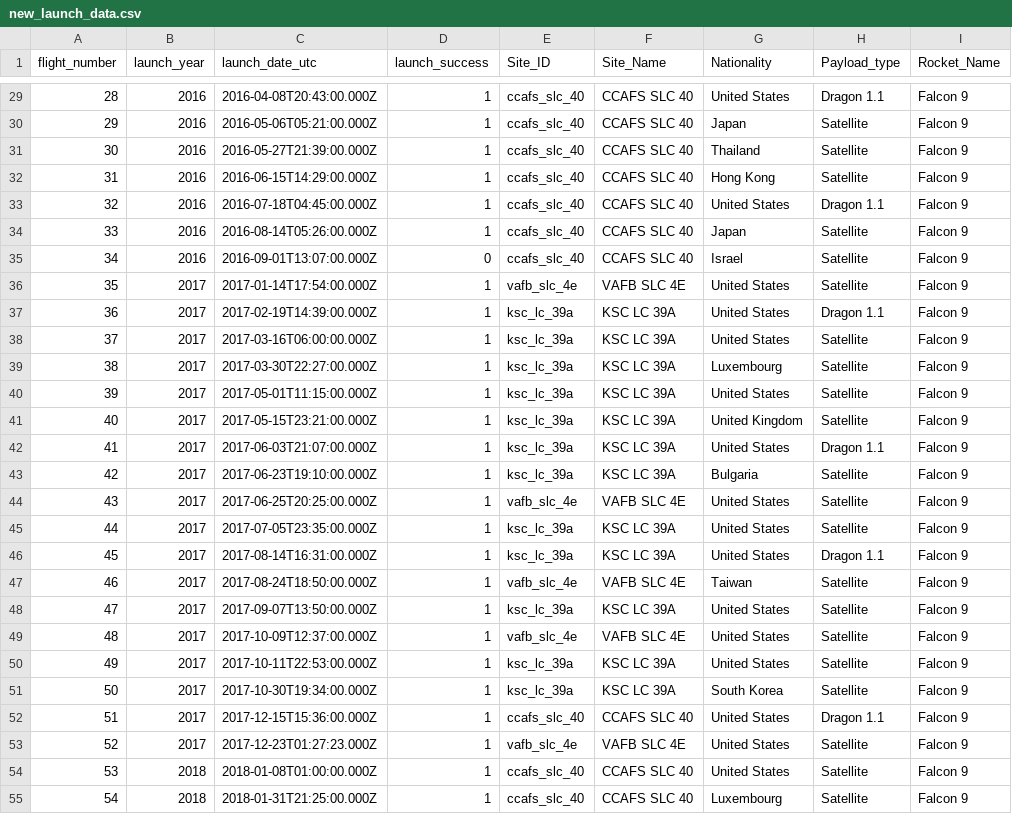
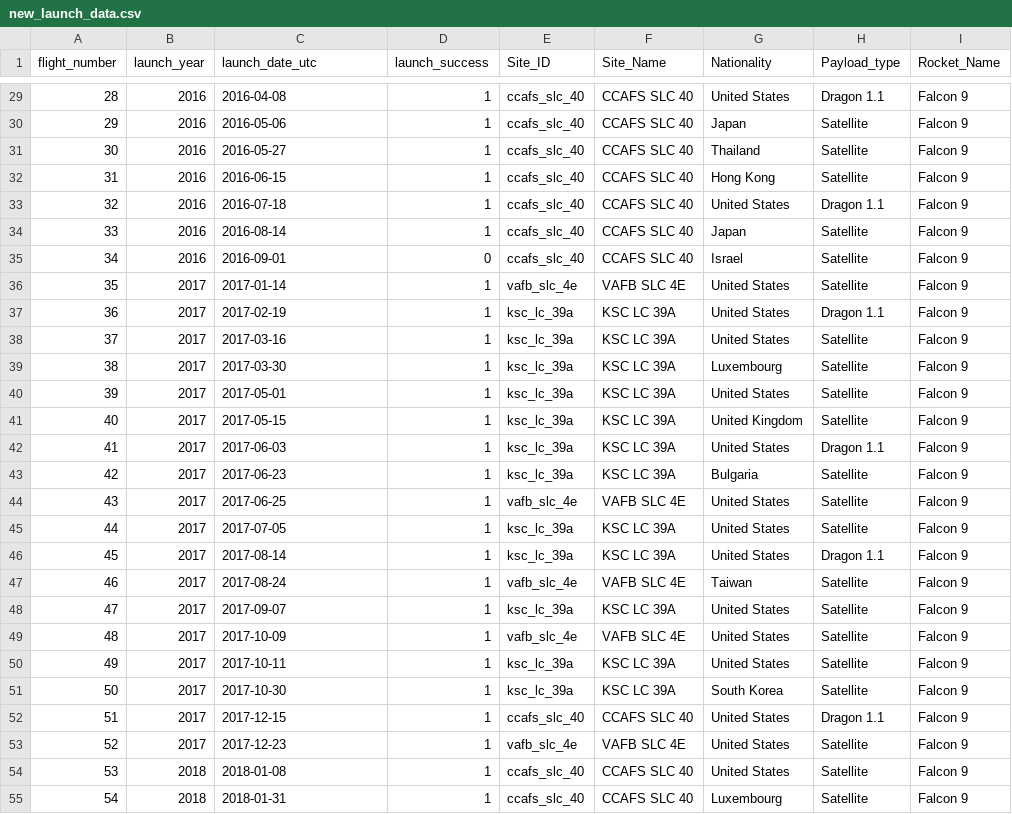
Before and after one commit to vrachupally/Rocket-Launches, a CSV file: new_launch_data.csv, drawn as a sheet; only a part is shown, gaps mark what is left out; the diff covers the shown part only.

```diff
--- a/new_launch_data.csv
+++ b/new_launch_data.csv
@@ -29,27 +29,27 @@ flight_number,launch_year,launch_date_utc,launch_success,Site_ID,Site_Name,Natio
-28,2016,2016-04-08T20:43:00.000Z,1,ccafs_slc_40,CCAFS SLC 40,United States,Dragon 1.1,Falcon 9
-29,2016,2016-05-06T05:21:00.000Z,1,ccafs_slc_40,CCAFS SLC 40,Japan,Satellite,Falcon 9
-30,2016,2016-05-27T21:39:00.000Z,1,ccafs_slc_40,CCAFS SLC 40,Thailand,Satellite,Falcon 9
-31,2016,2016-06-15T14:29:00.000Z,1,ccafs_slc_40,CCAFS SLC 40,Hong Kong,Satellite,Falcon 9
-32,2016,2016-07-18T04:45:00.000Z,1,ccafs_slc_40,CCAFS SLC 40,United States,Dragon 1.1,Falcon 9
-33,2016,2016-08-14T05:26:00.000Z,1,ccafs_slc_40,CCAFS SLC 40,Japan,Satellite,Falcon 9
-34,2016,2016-09-01T13:07:00.000Z,0,ccafs_slc_40,CCAFS SLC 40,Israel,Satellite,Falcon 9
-35,2017,2017-01-14T17:54:00.000Z,1,vafb_slc_4e,VAFB SLC 4E,United States,Satellite,Falcon 9
-36,2017,2017-02-19T14:39:00.000Z,1,ksc_lc_39a,KSC LC 39A,United States,Dragon 1.1,Falcon 9
-37,2017,2017-03-16T06:00:00.000Z,1,ksc_lc_39a,KSC LC 39A,United States,Satellite,Falcon 9
-38,2017,2017-03-30T22:27:00.000Z,1,ksc_lc_39a,KSC LC 39A,Luxembourg,Satellite,Falcon 9
-39,2017,2017-05-01T11:15:00.000Z,1,ksc_lc_39a,KSC LC 39A,United States,Satellite,Falcon 9
-40,2017,2017-05-15T23:21:00.000Z,1,ksc_lc_39a,KSC LC 39A,United Kingdom,Satellite,Falcon 9
-41,2017,2017-06-03T21:07:00.000Z,1,ksc_lc_39a,KSC LC 39A,United States,Dragon 1.1,Falcon 9
-42,2017,2017-06-23T19:10:00.000Z,1,ksc_lc_39a,KSC LC 39A,Bulgaria,Satellite,Falcon 9
-43,2017,2017-06-25T20:25:00.000Z,1,vafb_slc_4e,VAFB SLC 4E,United States,Satellite,Falcon 9
-44,2017,2017-07-05T23:35:00.000Z,1,ksc_lc_39a,KSC LC 39A,United States,Satellite,Falcon 9
-45,2017,2017-08-14T16:31:00.000Z,1,ksc_lc_39a,KSC LC 39A,United States,Dragon 1.1,Falcon 9
-46,2017,2017-08-24T18:50:00.000Z,1,vafb_slc_4e,VAFB SLC 4E,Taiwan,Satellite,Falcon 9
-47,2017,2017-09-07T13:50:00.000Z,1,ksc_lc_39a,KSC LC 39A,United States,Satellite,Falcon 9
-48,2017,2017-10-09T12:37:00.000Z,1,vafb_slc_4e,VAFB SLC 4E,United States,Satellite,Falcon 9
-49,2017,2017-10-11T22:53:00.000Z,1,ksc_lc_39a,KSC LC 39A,United States,Satellite,Falcon 9
-50,2017,2017-10-30T19:34:00.000Z,1,ksc_lc_39a,KSC LC 39A,South Korea,Satellite,Falcon 9
-51,2017,2017-12-15T15:36:00.000Z,1,ccafs_slc_40,CCAFS SLC 40,United States,Dragon 1.1,Falcon 9
-52,2017,2017-12-23T01:27:23.000Z,1,vafb_slc_4e,VAFB SLC 4E,United States,Satellite,Falcon 9
-53,2018,2018-01-08T01:00:00.000Z,1,ccafs_slc_40,CCAFS SLC 40,United States,Satellite,Falcon 9
-54,2018,2018-01-31T21:25:00.000Z,1,ccafs_slc_40,CCAFS SLC 40,Luxembourg,Satellite,Falcon 9
+28,2016,2016-04-08,1,ccafs_slc_40,CCAFS SLC 40,United States,Dragon 1.1,Falcon 9
+29,2016,2016-05-06,1,ccafs_slc_40,CCAFS SLC 40,Japan,Satellite,Falcon 9
+30,2016,2016-05-27,1,ccafs_slc_40,CCAFS SLC 40,Thailand,Satellite,Falcon 9
+31,2016,2016-06-15,1,ccafs_slc_40,CCAFS SLC 40,Hong Kong,Satellite,Falcon 9
+32,2016,2016-07-18,1,ccafs_slc_40,CCAFS SLC 40,United States,Dragon 1.1,Falcon 9
+33,2016,2016-08-14,1,ccafs_slc_40,CCAFS SLC 40,Japan,Satellite,Falcon 9
+34,2016,2016-09-01,0,ccafs_slc_40,CCAFS SLC 40,Israel,Satellite,Falcon 9
+35,2017,2017-01-14,1,vafb_slc_4e,VAFB SLC 4E,United States,Satellite,Falcon 9
+36,2017,2017-02-19,1,ksc_lc_39a,KSC LC 39A,United States,Dragon 1.1,Falcon 9
+37,2017,2017-03-16,1,ksc_lc_39a,KSC LC 39A,United States,Satellite,Falcon 9
+38,2017,2017-03-30,1,ksc_lc_39a,KSC LC 39A,Luxembourg,Satellite,Falcon 9
+39,2017,2017-05-01,1,ksc_lc_39a,KSC LC 39A,United States,Satellite,Falcon 9
+40,2017,2017-05-15,1,ksc_lc_39a,KSC LC 39A,United Kingdom,Satellite,Falcon 9
+41,2017,2017-06-03,1,ksc_lc_39a,KSC LC 39A,United States,Dragon 1.1,Falcon 9
+42,2017,2017-06-23,1,ksc_lc_39a,KSC LC 39A,Bulgaria,Satellite,Falcon 9
+43,2017,2017-06-25,1,vafb_slc_4e,VAFB SLC 4E,United States,Satellite,Falcon 9
+44,2017,2017-07-05,1,ksc_lc_39a,KSC LC 39A,United States,Satellite,Falcon 9
+45,2017,2017-08-14,1,ksc_lc_39a,KSC LC 39A,United States,Dragon 1.1,Falcon 9
+46,2017,2017-08-24,1,vafb_slc_4e,VAFB SLC 4E,Taiwan,Satellite,Falcon 9
+47,2017,2017-09-07,1,ksc_lc_39a,KSC LC 39A,United States,Satellite,Falcon 9
+48,2017,2017-10-09,1,vafb_slc_4e,VAFB SLC 4E,United States,Satellite,Falcon 9
+49,2017,2017-10-11,1,ksc_lc_39a,KSC LC 39A,United States,Satellite,Falcon 9
+50,2017,2017-10-30,1,ksc_lc_39a,KSC LC 39A,South Korea,Satellite,Falcon 9
+51,2017,2017-12-15,1,ccafs_slc_40,CCAFS SLC 40,United States,Dragon 1.1,Falcon 9
+52,2017,2017-12-23,1,vafb_slc_4e,VAFB SLC 4E,United States,Satellite,Falcon 9
+53,2018,2018-01-08,1,ccafs_slc_40,CCAFS SLC 40,United States,Satellite,Falcon 9
+54,2018,2018-01-31,1,ccafs_slc_40,CCAFS SLC 40,Luxembourg,Satellite,Falcon 9
```
Also changed, not shown: 84 edited cells elsewhere in this file, 4 other files.
